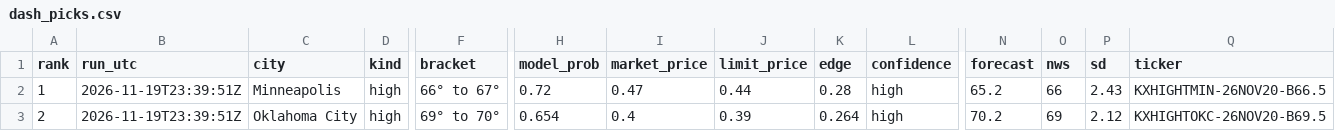
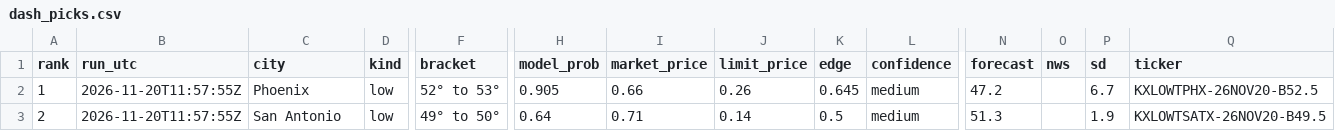
Before and after one commit to leosb16/kalshi-weather, a CSV file: results/dash_picks.csv, drawn as a sheet; only a part is shown, gaps mark what is left out; the diff covers the shown part only; the diff names each change by its address in the sheet, - before the commit and + after, or states it on an @@ line.

```diff
--- a/results/dash_picks.csv
+++ b/results/dash_picks.csv
-B2:B3 (run_utc): 2026-11-19T23:39:51Z
+B2:B3 (run_utc): 2026-11-20T11:57:55Z
-C2 (city): Minneapolis
+C2 (city): Phoenix
-D2:D3 (kind): high
+D2:D3 (kind): low
-F2 (bracket): 66° to 67°
+F2 (bracket): 52° to 53°
-H2 (model_prob): 0.72
+H2 (model_prob): 0.905
-I2 (market_price): 0.47
+I2 (market_price): 0.66
-J2 (limit_price): 0.44
+J2 (limit_price): 0.26
-K2 (edge): 0.28
+K2 (edge): 0.645
-L2:L3 (confidence): high
+L2:L3 (confidence): medium
-N2 (forecast): 65.2
+N2 (forecast): 47.2
-O2 (nws): 66
+O2 (nws): (empty)
-P2 (sd): 2.43
+P2 (sd): 6.7
-Q2 (ticker): KXHIGHTMIN-26NOV20-B66.5
+Q2 (ticker): KXLOWTPHX-26NOV20-B52.5
-C3 (city): Oklahoma City
+C3 (city): San Antonio
-F3 (bracket): 69° to 70°
+F3 (bracket): 49° to 50°
-H3 (model_prob): 0.654
+H3 (model_prob): 0.64
-I3 (market_price): 0.4
+I3 (market_price): 0.71
-J3 (limit_price): 0.39
+J3 (limit_price): 0.14
-K3 (edge): 0.264
+K3 (edge): 0.5
-N3 (forecast): 70.2
+N3 (forecast): 51.3
-O3 (nws): 69
+O3 (nws): (empty)
-P3 (sd): 2.12
+P3 (sd): 1.9
-Q3 (ticker): KXHIGHTOKC-26NOV20-B69.5
+Q3 (ticker): KXLOWTSATX-26NOV20-B49.5
```
Also changed, not shown: 81 edited cells elsewhere in this file, results/dash_markets.csv, results/picks.csv, 4 other files.
